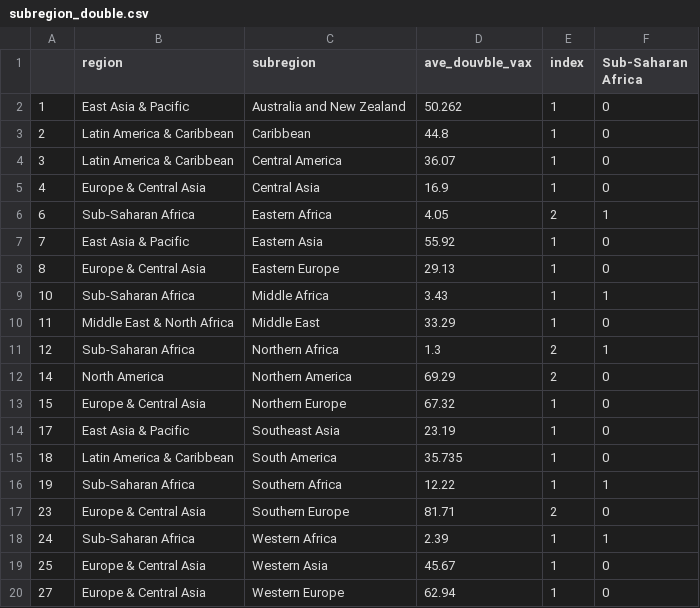
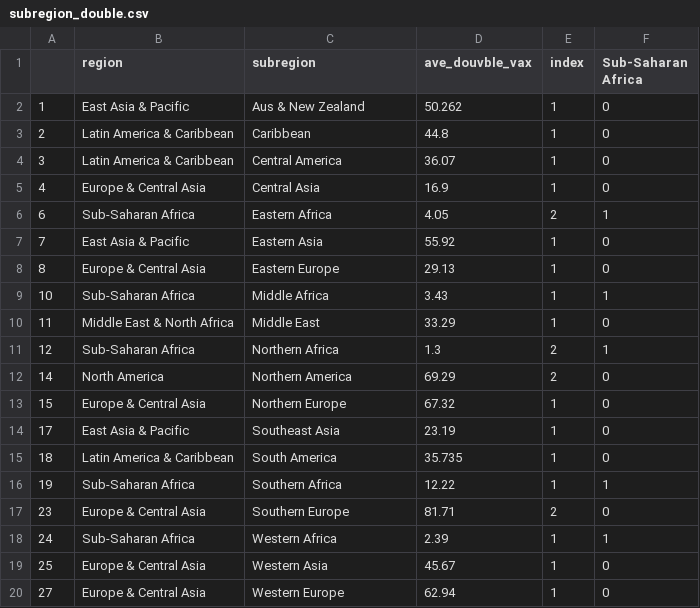
Before and after one commit to hughemi/PROJECT2, a CSV file: subregion_double.csv, drawn as a sheet.

Commit message:
Update subregion_double.csv

```diff
--- a/subregion_double.csv
+++ b/subregion_double.csv
@@ -1,3 +1,3 @@
 "","region","subregion","ave_douvble_vax","index","Sub-Saharan Africa"
-"1","East Asia & Pacific","Australia and New Zealand",50.262,1,0
+"1","East Asia & Pacific","Aus & New Zealand",50.262,1,0
 "2","Latin America & Caribbean","Caribbean",44.8,1,0
```
